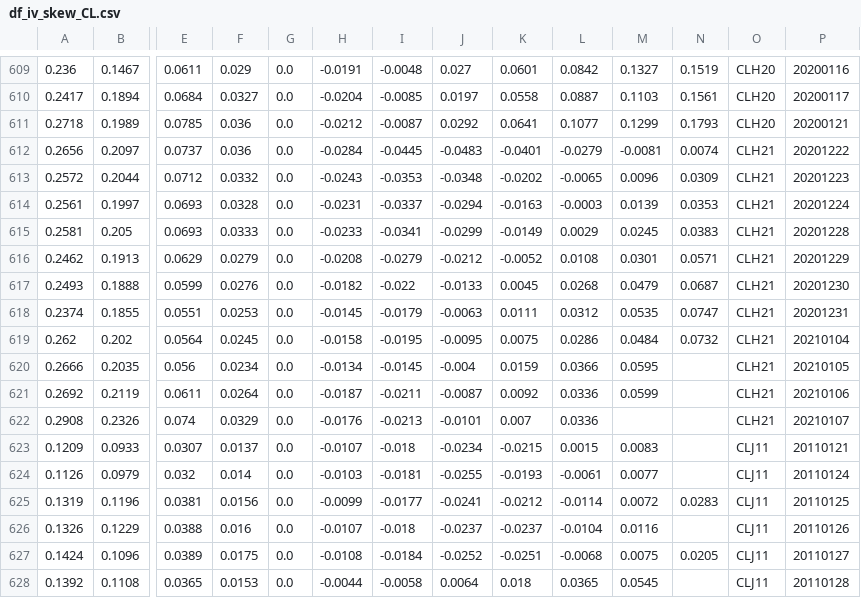
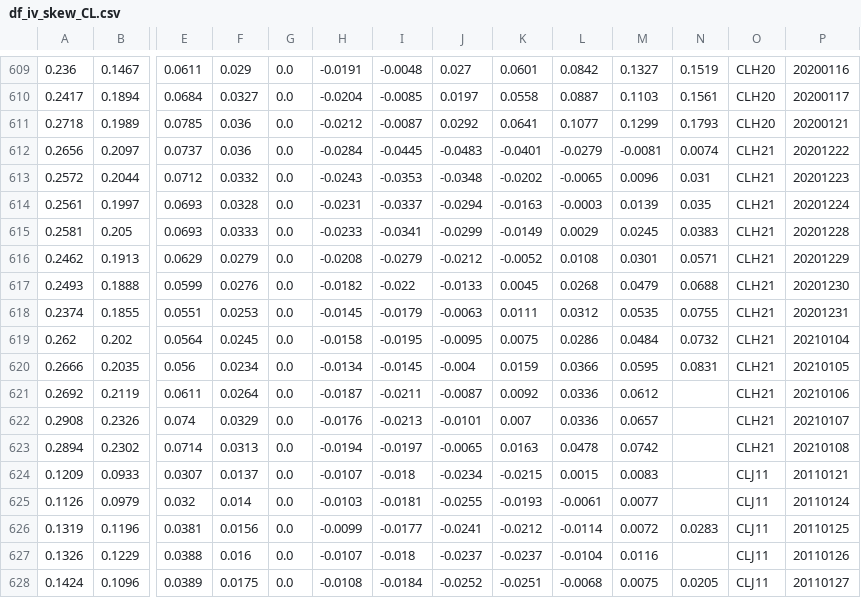
Before and after one commit to bgithub1/volgrid, a CSV file: volgrid/df_iv_skew_CL.csv, drawn as a sheet; only a part is shown, gaps mark what is left out; the shorter side is filled out with more unchanged rows; rows hold the shown columns only; the diff names each change by its address in the sheet, - before the commit and + after, or states it on an @@ line.

```diff
--- a/volgrid/df_iv_skew_CL.csv
+++ b/volgrid/df_iv_skew_CL.csv
-N613: 0.0309
+N613: 0.031
-N614: 0.0353
+N614: 0.035
-N617: 0.0687
+N617: 0.0688
-N618: 0.0747
+N618: 0.0755
-N620: (empty)
+N620: 0.0831
-M621: 0.0599
+M621: 0.0612
-M622: (empty)
+M622: 0.0657
+row 623: 0.2894 | 0.2302 | 0.0714 | 0.0313 | 0.0 | -0.0194 | -0.0197 | -0.0065 | 0.0163 | 0.0478 | 0.0742 |  | CLH21 | 20210108
```
Also changed, not shown: volgrid/df_cash_futures_CL.csv, volgrid/df_cash_futures_ES.csv, 9 other files.
